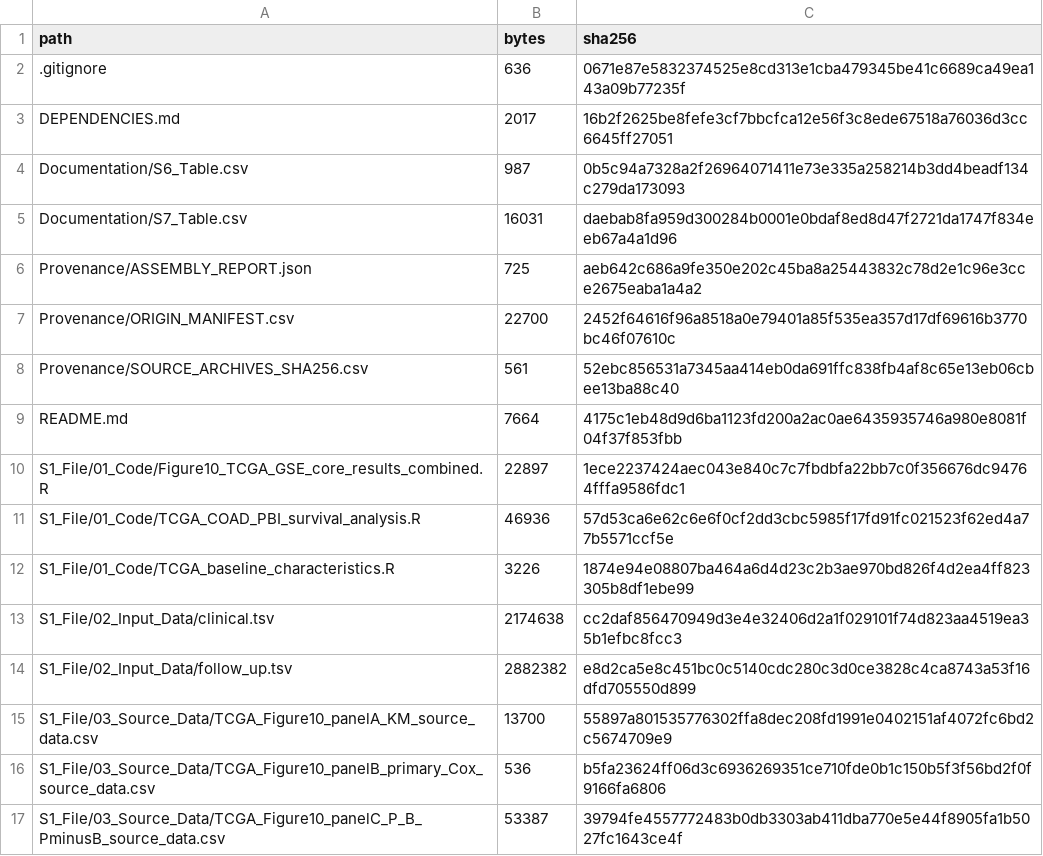
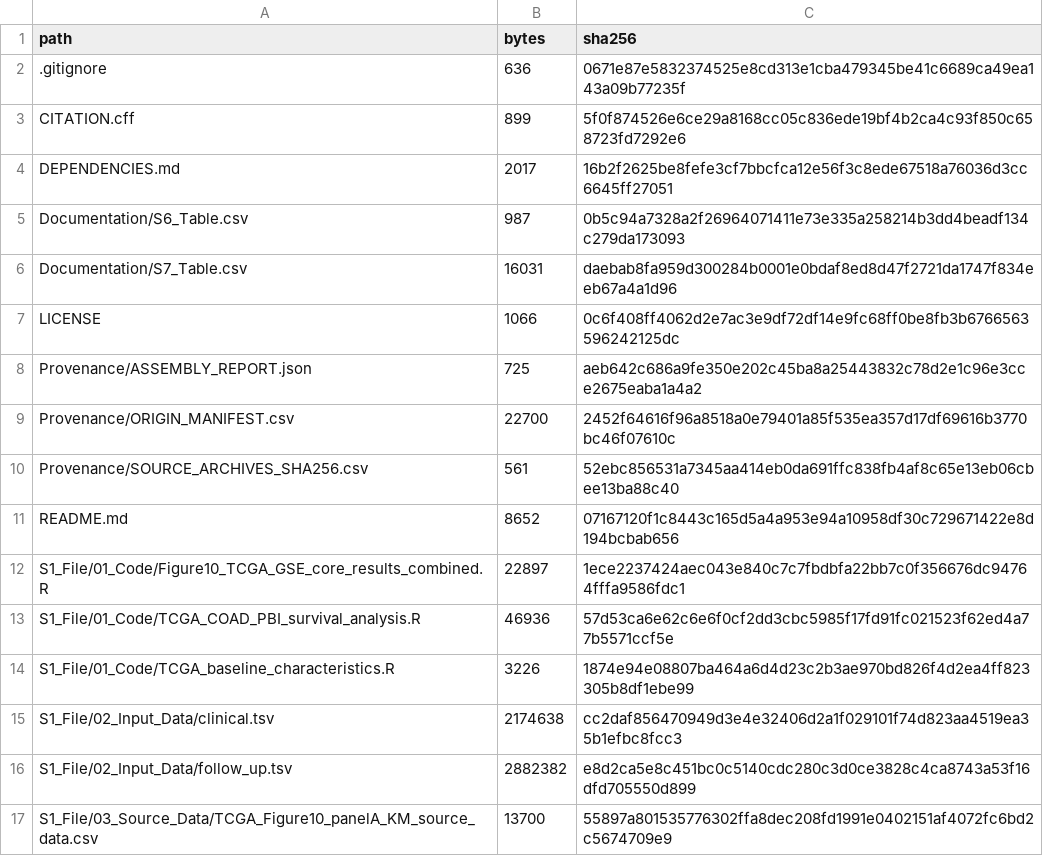
Before and after one commit to zhoujing687/ferroptosis-crc-analysis, a CSV file: MANIFEST_SHA256.csv, drawn as a sheet; only a part is shown; the shorter side is filled out with more unchanged rows.

```diff
--- a/MANIFEST_SHA256.csv
+++ b/MANIFEST_SHA256.csv
@@ -2,2 +2,3 @@ path,bytes,sha256
 .gitignore,636,0671e87e5832374525e8cd313e1cba479345be41c6689ca49ea143a09b77235f
+CITATION.cff,899,5f0f874526e6ce29a8168cc05c836ede19bf4b2ca4c93f850c658723fd7292e6
 DEPENDENCIES.md,2017,16b2f2625be8fefe3cf7bbcfca12e56f3c8ede67518a76036d3cc6645ff27051
@@ -5,2 +6,3 @@ Documentation/S6_Table.csv,987,0b5c94a7328a2f26964071411e73e335a258214b3dd4beadf
 Documentation/S7_Table.csv,16031,daebab8fa959d300284b0001e0bdaf8ed8d47f2721da1747f834eeb67a4a1d96
+LICENSE,1066,0c6f408ff4062d2e7ac3e9df72df14e9fc68ff0be8fb3b6766563596242125dc
 Provenance/ASSEMBLY_REPORT.json,725,aeb642c686a9fe350e202c45ba8a25443832c78d2e1c96e3cce2675eaba1a4a2
@@ -8,3 +10,3 @@ Provenance/ORIGIN_MANIFEST.csv,22700,2452f64616f96a8518a0e79401a85f535ea357d17df
 Provenance/SOURCE_ARCHIVES_SHA256.csv,561,52ebc856531a7345aa414eb0da691ffc838fb4af8c65e13eb06cbee13ba88c40
-README.md,7664,4175c1eb48d9d6ba1123fd200a2ac0ae6435935746a980e8081f04f37f853fbb
+README.md,8652,07167120f1c8443c165d5a4a953e94a10958df30c729671422e8d194bcbab656
 S1_File/01_Code/Figure10_TCGA_GSE_core_results_combined.R,22897,1ece2237424aec043e840c7c7fbdbfa22bb7c0f356676dc94764fffa9586fdc1
```
Also changed, not shown: 3 other files.
